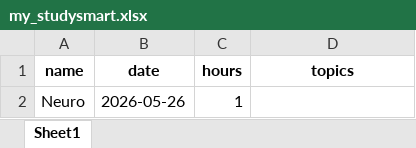
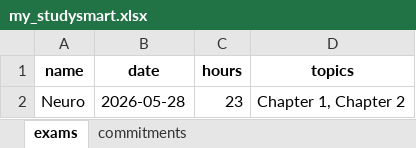
Before and after one commit to Programming-The-Next-Step-2026/StudySmart, an Excel workbook: src/my_studysmart.xlsx, sheet exams, drawn as a sheet; values as stored, in another font and other column widths than the file's, no borders; the diff names each change by its address in the sheet, - before the commit and + after, or states it on an @@ line.

```diff
--- a/src/my_studysmart.xlsx (sheet exams)
+++ b/src/my_studysmart.xlsx (sheet exams)
-sheet tab: Sheet1
+sheet tab: exams
+sheet tab: commitments
-B2 (date): 2026-05-26
+B2 (date): 2026-05-28
-C2 (hours): 1
+C2 (hours): 23
-D2 (topics): (empty)
+D2 (topics): Chapter 1, Chapter 2
```
Also changed, not shown: 2 other files.
